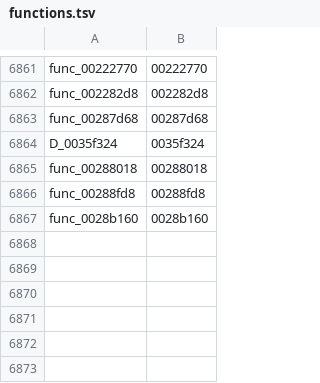
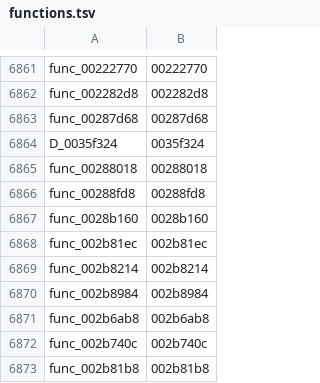
Before and after one commit to GovanifY/kh2, a TSV file: functions.tsv, drawn as a sheet; only a part is shown, gaps mark what is left out.

```diff
--- a/functions.tsv
+++ b/functions.tsv
@@ -6867 +6867,7 @@ func_00288fd8	00288fd8
 func_0028b160	0028b160
+func_002b81ec	002b81ec
+func_002b8214	002b8214
+func_002b8984	002b8984
+func_002b6ab8	002b6ab8
+func_002b740c	002b740c
+func_002b81b8	002b81b8
```
Also changed, not shown: 3 other files.
